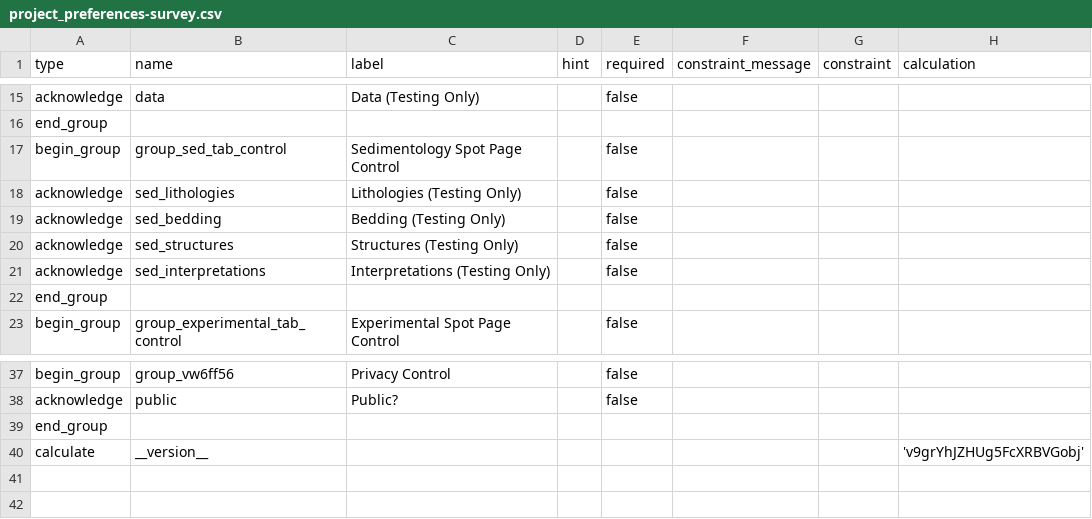
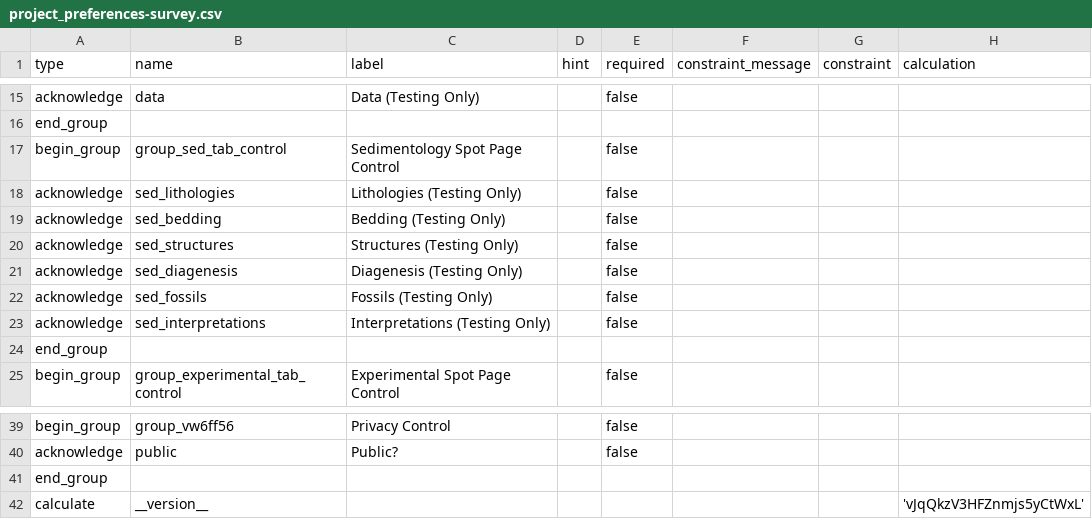
Before and after one commit to StraboSpot/strabo-mobile, a CSV file: www/app/data-models/project_preferences-survey.csv, drawn as a sheet; only a part is shown, gaps mark what is left out.

Commit message:
Sed: Added Diagenesis and Fossils pages

```diff
--- a/www/app/data-models/project_preferences-survey.csv
+++ b/www/app/data-models/project_preferences-survey.csv
@@ -20,2 +20,4 @@ acknowledge,sed_bedding,Bedding (Testing Only),,false,,,
 acknowledge,sed_structures,Structures (Testing Only),,false,,,
+acknowledge,sed_diagenesis,Diagenesis (Testing Only),,false,,,
+acknowledge,sed_fossils,Fossils (Testing Only),,false,,,
 acknowledge,sed_interpretations,Interpretations (Testing Only),,false,,,
@@ -39,2 +41,2 @@ acknowledge,public,Public?,,false,,,
 end_group,,,,,,,
-calculate,__version__,,,,,,'v9grYhJZHUg5FcXRBVGobj'
+calculate,__version__,,,,,,'vJqQkzV3HFZnmjs5yCtWxL'
```
Also changed, not shown: 27 other files.
